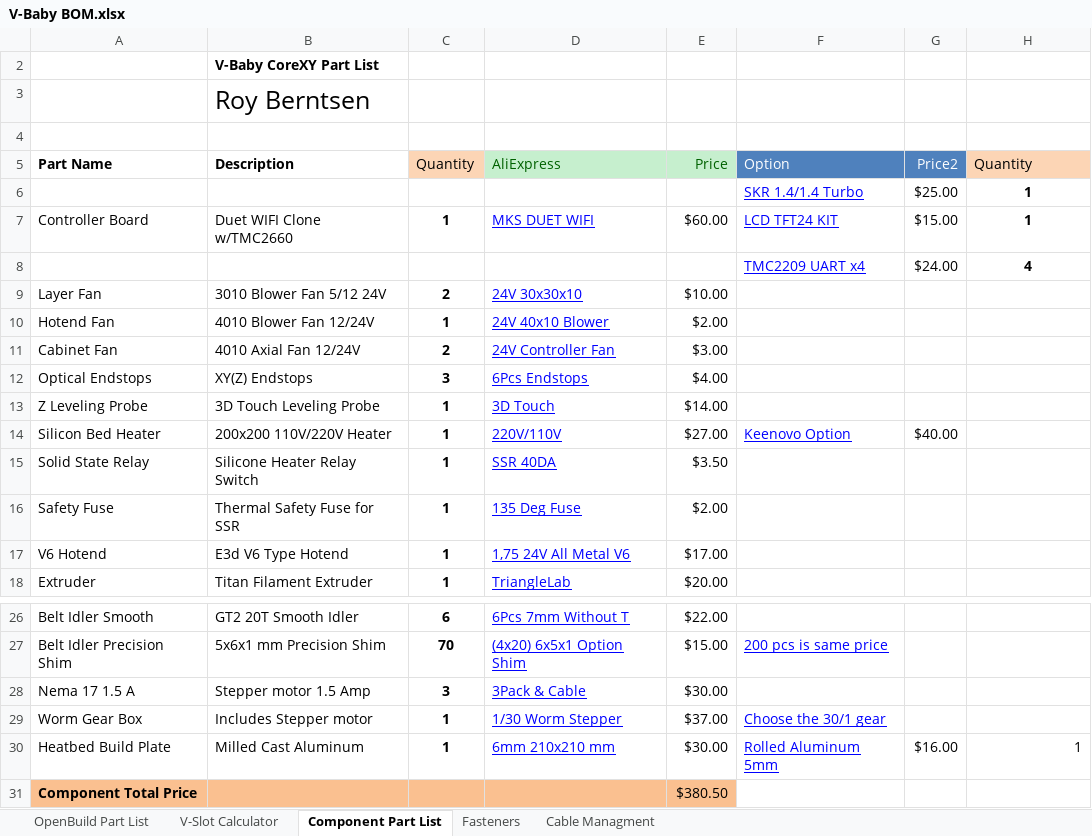
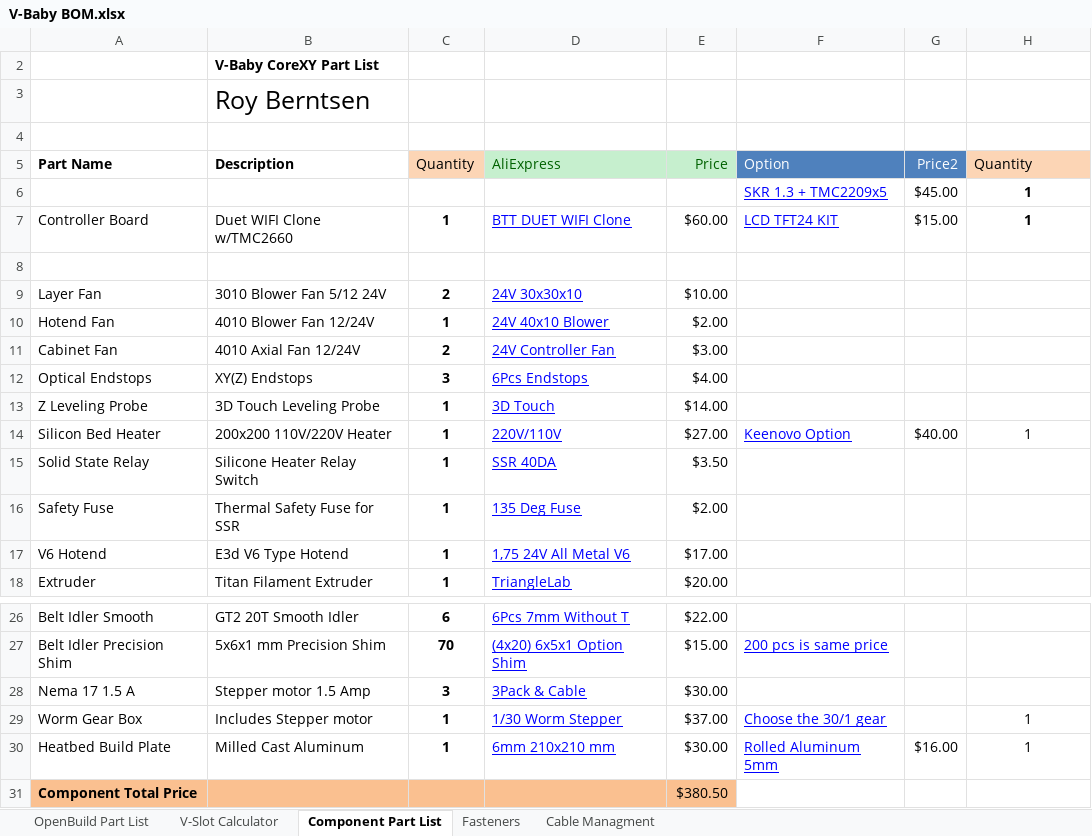
Before and after one commit to RoyBerntsenDesign/V-Baby-CoreXY, an Excel workbook: Document Library/Bill Of Materials/V-Baby BOM.xlsx, sheet Component Part List, drawn as a sheet; only a part is shown, gaps mark what is left out; values as stored, in another font and other column widths than the file's, no borders; charts and pictures and table styles not drawn; removed rows and columns are numbered as before the commit, all else as after; the diff names each change by its address in the sheet, - before the commit and + after, or states it on an @@ line.

```diff
--- a/Document Library/Bill Of Materials/V-Baby BOM.xlsx (sheet Component Part List)
+++ b/Document Library/Bill Of Materials/V-Baby BOM.xlsx (sheet Component Part List)
-row 6:  |  |  |  |  | SKR 1.4/1.4 Turbo | $25.00 | 1
+row 6:  |  |  |  |  | SKR 1.3 + TMC2209x5 | $45.00 | 1
-D7 (AliExpress): MKS DUET WIFI
+D7 (AliExpress): BTT DUET WIFI Clone
-row 8:  |  |  |  |  | TMC2209 UART x4 | $24.00 | 4
+row 8: (empty)
-H14 (Quantity): (empty)
+H14 (Quantity): 1
-H29 (Quantity): (empty)
+H29 (Quantity): 1
-H30 alignment: right
+H30 alignment: center
```
Also changed, not shown: 1 other file.
